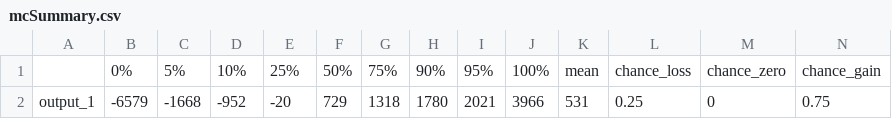
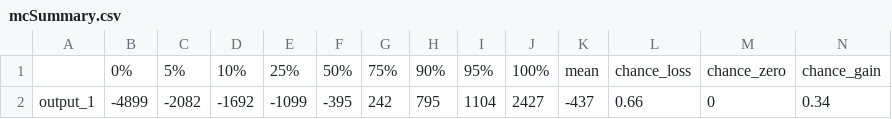
Before and after one commit to CWWhitney/Decision_Analysis_Course, a CSV file: data/outputs/mcSummary.csv, drawn as a sheet; removed rows and columns are numbered as before the commit, all else as after; the diff names each change by its address in the sheet, - before the commit and + after, or states it on an @@ line.

```diff
--- a/data/outputs/mcSummary.csv
+++ b/data/outputs/mcSummary.csv
-row 2: output_1 | -6579 | -1668 | -952 | -20 | 729 | 1318 | 1780 | 2021 | 3966 | 531 | 0.25 | 0 | 0.75
+row 2: output_1 | -4899 | -2082 | -1692 | -1099 | -395 | 242 | 795 | 1104 | 2427 | -437 | 0.66 | 0 | 0.34
```
Also changed, not shown: 15 other files.
